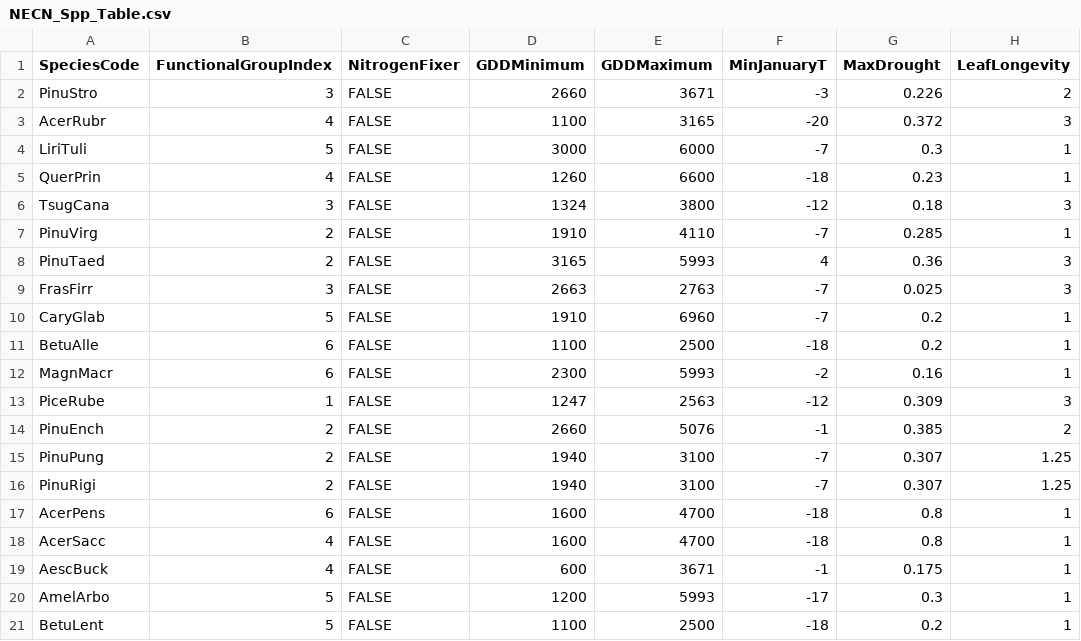
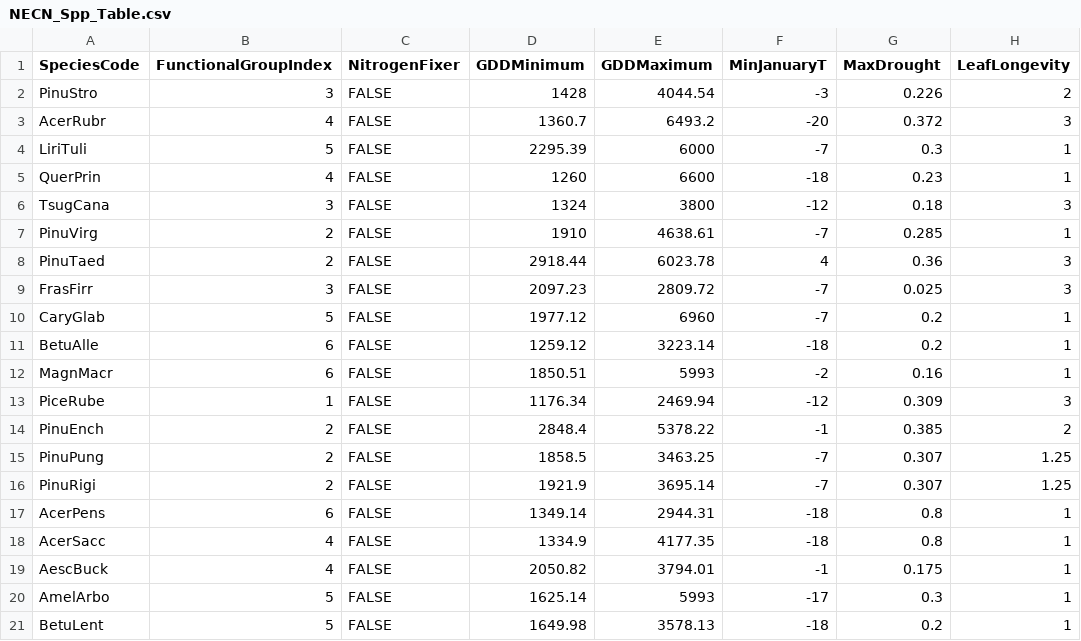
Before and after one commit to LANDIS-II-Foundation/Project-Southern-Appalachians, a CSV file: Models/LANDIS_Sapps_Active_v1_3/NECN_Spp_Table.csv, drawn as a sheet; only a part is shown; the diff covers the shown part only; the diff names each change by its address in the sheet, - before the commit and + after, or states it on an @@ line.

Commit message:
Update NECN_Spp_Table.csv
Updated GDD

```diff
--- a/Models/LANDIS_Sapps_Active_v1_3/NECN_Spp_Table.csv
+++ b/Models/LANDIS_Sapps_Active_v1_3/NECN_Spp_Table.csv
-D2 (GDDMinimum): 2660
+D2 (GDDMinimum): 1428
-E2 (GDDMaximum): 3671
+E2 (GDDMaximum): 4044.54
-D3 (GDDMinimum): 1100
+D3 (GDDMinimum): 1360.7
-E3 (GDDMaximum): 3165
+E3 (GDDMaximum): 6493.2
-D4 (GDDMinimum): 3000
+D4 (GDDMinimum): 2295.39
-E7 (GDDMaximum): 4110
+E7 (GDDMaximum): 4638.61
-D8 (GDDMinimum): 3165
+D8 (GDDMinimum): 2918.44
-E8 (GDDMaximum): 5993
+E8 (GDDMaximum): 6023.78
-D9 (GDDMinimum): 2663
+D9 (GDDMinimum): 2097.23
-E9 (GDDMaximum): 2763
+E9 (GDDMaximum): 2809.72
-D10 (GDDMinimum): 1910
+D10 (GDDMinimum): 1977.12
-D11 (GDDMinimum): 1100
+D11 (GDDMinimum): 1259.12
-E11 (GDDMaximum): 2500
+E11 (GDDMaximum): 3223.14
-D12 (GDDMinimum): 2300
+D12 (GDDMinimum): 1850.51
-D13 (GDDMinimum): 1247
+D13 (GDDMinimum): 1176.34
-E13 (GDDMaximum): 2563
+E13 (GDDMaximum): 2469.94
-D14 (GDDMinimum): 2660
+D14 (GDDMinimum): 2848.4
-E14 (GDDMaximum): 5076
+E14 (GDDMaximum): 5378.22
-D15 (GDDMinimum): 1940
+D15 (GDDMinimum): 1858.5
-E15 (GDDMaximum): 3100
+E15 (GDDMaximum): 3463.25
-D16 (GDDMinimum): 1940
+D16 (GDDMinimum): 1921.9
-E16 (GDDMaximum): 3100
+E16 (GDDMaximum): 3695.14
-D17 (GDDMinimum): 1600
+D17 (GDDMinimum): 1349.14
-E17 (GDDMaximum): 4700
+E17 (GDDMaximum): 2944.31
-D18 (GDDMinimum): 1600
+D18 (GDDMinimum): 1334.9
-E18 (GDDMaximum): 4700
+E18 (GDDMaximum): 4177.35
-D19 (GDDMinimum): 600
+D19 (GDDMinimum): 2050.82
-E19 (GDDMaximum): 3671
+E19 (GDDMaximum): 3794.01
-D20 (GDDMinimum): 1200
+D20 (GDDMinimum): 1625.14
-D21 (GDDMinimum): 1100
+D21 (GDDMinimum): 1649.98
-E21 (GDDMaximum): 2500
+E21 (GDDMaximum): 3578.13
```
Also changed, not shown: 31 edited cells elsewhere in this file.
